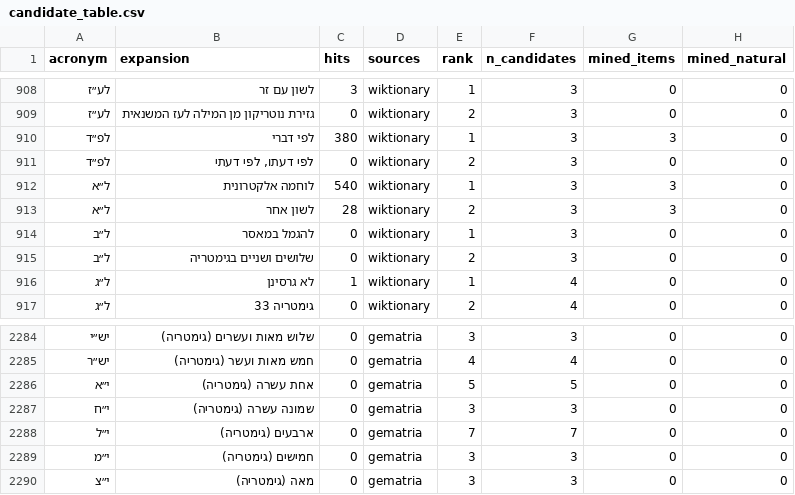
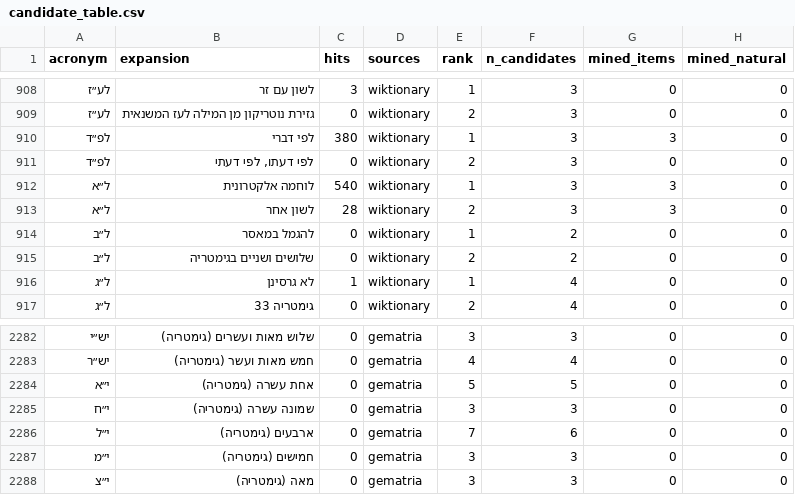
Before and after one commit to BenCarmel123/hebrew-acronym-disambiguation, a CSV file: data/mined/candidate_table.csv, drawn as a sheet; only a part is shown, gaps mark what is left out; the diff covers the shown part only.

Commit message:
Consolidate 3 accidental duplicate candidates from earlier additions
Scanned candidate_table.csv for near-duplicate expansions within each
acronym type (normalized string similarity). Found 3 genuine accidental
duplicates, all self-inflicted by this session's own additions landing a
second, differently-formatted entry for a sense Wiktionary already had:

- ח"י: "שמונה עשרה בגימטריה" (existing, wiktionary) vs "שמונה עשרה (גימטריה)"
  (added this session, systematic gematria pass)
- ל"ב: same pattern, "שלושים ושתיים (גימטריה)" duplicate removed
- י"ל: "יצחק לייבוש" (existing, wiktionary) vs "יצחק לייבוש (פרץ)" (added
  during Knesset review, same person, more detail)

Kept the pre-existing Wiktionary-sourced form in each case, repointed the
17 already-reviewed Knesset rows that had been given the newer duplicate
as their gold_expansion, and removed the duplicate rows from
candidate_table.csv. Verified zero invalid gold / candidate-list
mismatches after the repoint.

The remaining ~39 near-duplicate pairs the same scan surfaced (e.g. ר"א
"רבי אלעזר" vs "רבי אליעזר", גב"ש "גבעת שמואל" vs "גבעת שאול") are
genuinely distinct senses that only look similar in spelling - left
untouched; merging them would be a correctness error, not a cleanup.

```diff
--- a/data/mined/candidate_table.csv
+++ b/data/mined/candidate_table.csv
@@ -913,4 +913,4 @@
 ל״א,לשון אחר,28,wiktionary,2,3,3,0
-ל״ב,להגמל במאסר,0,wiktionary,1,3,0,0
-ל״ב,שלושים ושניים בגימטריה,0,wiktionary,2,3,0,0
+ל״ב,להגמל במאסר,0,wiktionary,1,2,0,0
+ל״ב,שלושים ושניים בגימטריה,0,wiktionary,2,2,0,0
 ל״ג,לא גרסינן,1,wiktionary,1,4,0,0
@@ -2287,3 +2285,3 @@
 י״ח,שמונה עשרה (גימטריה),0,gematria,3,3,0,0
-י״ל,ארבעים (גימטריה),0,gematria,7,7,0,0
+י״ל,ארבעים (גימטריה),0,gematria,7,6,0,0
 י״מ,חמישים (גימטריה),0,gematria,3,3,0,0
```
Also changed, not shown: 3 removed rows and 12 edited cells elsewhere in this file, data/mined/knesset/knesset_reviewed.csv.
